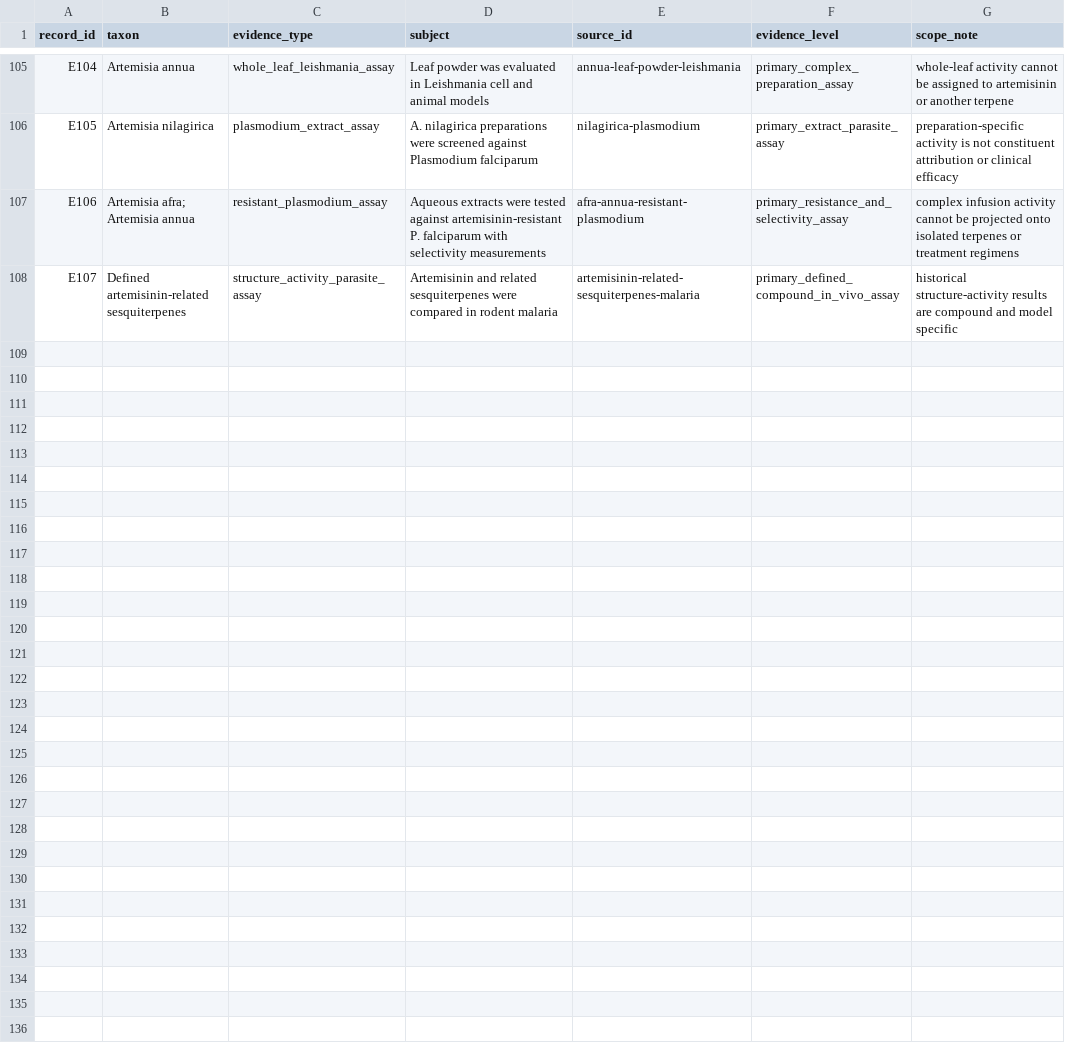
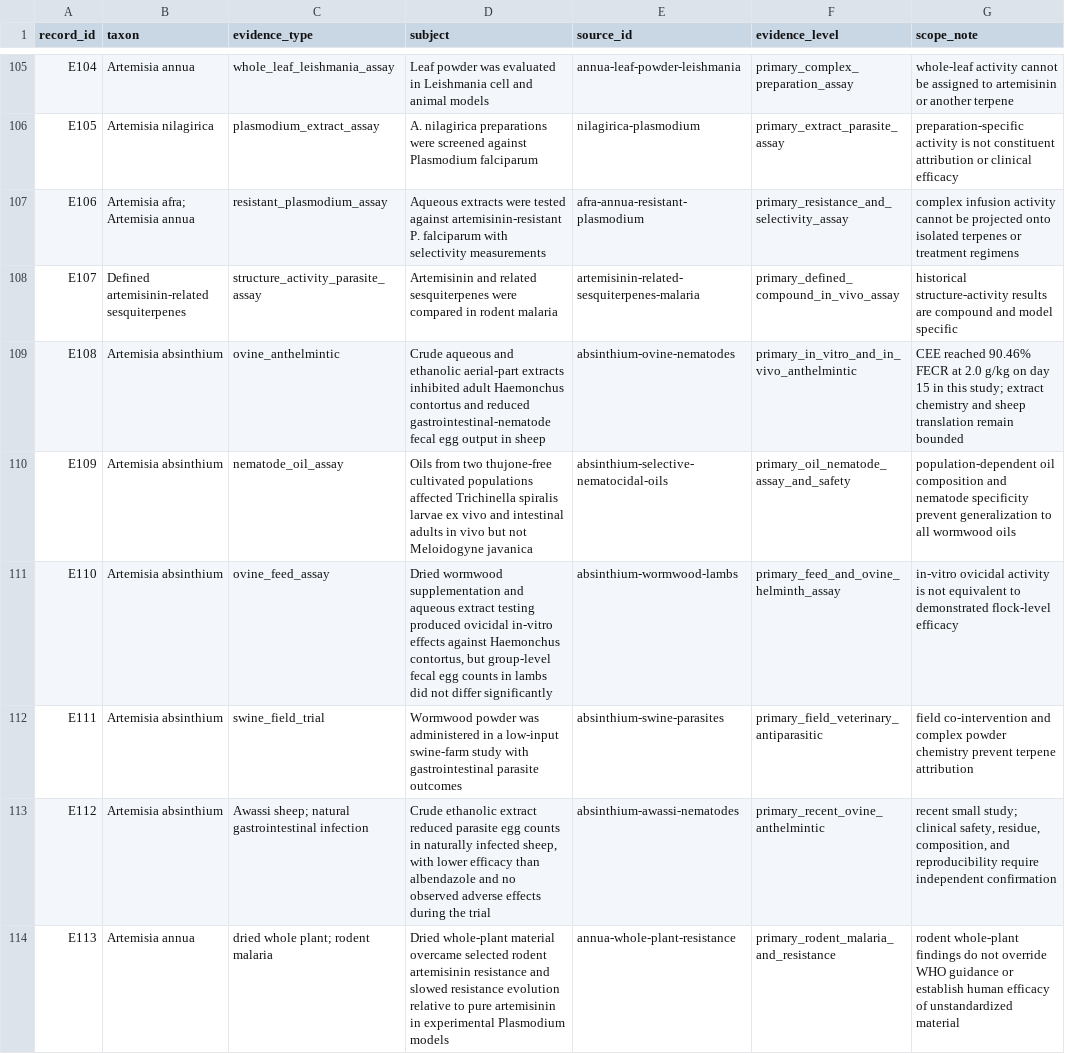
Before and after one commit to dcmcshan/artemisia, a CSV file: manuscript/evidence-matrix.csv, drawn as a sheet; only a part is shown, gaps mark what is left out; the diff names each change by its address in the sheet, - before the commit and + after, or states it on an @@ line.

Commit message:
Prioritize malaria and wormwood anthelmintic evidence

```diff
--- a/manuscript/evidence-matrix.csv
+++ b/manuscript/evidence-matrix.csv
+row 109: E108 | Artemisia absinthium | ovine_anthelmintic | Crude aqueous and ethanolic aerial-part extracts inhibited adult Haemonchus contortus and reduced gastrointestinal-nematode fecal egg output in sheep | absinthium-ovine-nematodes | primary_in_vitro_and_in_vivo_anthelmintic | CEE reached 90.46% FECR at 2.0 g/kg on day 15 in this study; extract chemistry and sheep translation remain bounded
+row 110: E109 | Artemisia absinthium | nematode_oil_assay | Oils from two thujone-free cultivated populations affected Trichinella spiralis larvae ex vivo and intestinal adults in vivo but not Meloidogyne javanica | absinthium-selective-nematocidal-oils | primary_oil_nematode_assay_and_safety | population-dependent oil composition and nematode specificity prevent generalization to all wormwood oils
+row 111: E110 | Artemisia absinthium | ovine_feed_assay | Dried wormwood supplementation and aqueous extract testing produced ovicidal in-vitro effects against Haemonchus contortus, but group-level fecal egg counts in lambs did not differ significantly | absinthium-wormwood-lambs | primary_feed_and_ovine_helminth_assay | in-vitro ovicidal activity is not equivalent to demonstrated flock-level efficacy
+row 112: E111 | Artemisia absinthium | swine_field_trial | Wormwood powder was administered in a low-input swine-farm study with gastrointestinal parasite outcomes | absinthium-swine-parasites | primary_field_veterinary_antiparasitic | field co-intervention and complex powder chemistry prevent terpene attribution
+row 113: E112 | Artemisia absinthium | Awassi sheep; natural gastrointestinal infection | Crude ethanolic extract reduced parasite egg counts in naturally infected sheep, with lower efficacy than albendazole and no observed adverse effects during the trial | absinthium-awassi-nematodes | primary_recent_ovine_anthelmintic | recent small study; clinical safety, residue, composition, and reproducibility require independent confirmation
+row 114: E113 | Artemisia annua | dried whole plant; rodent malaria | Dried whole-plant material overcame selected rodent artemisinin resistance and slowed resistance evolution relative to pure artemisinin in experimental Plasmodium models | annua-whole-plant-resistance | primary_rodent_malaria_and_resistance | rodent whole-plant findings do not override WHO guidance or establish human efficacy of unstandardized material
```
Also changed, not shown: manuscript/claim-audit.csv, manuscript/supplementary-compound-specimen.csv, 7 other files.
